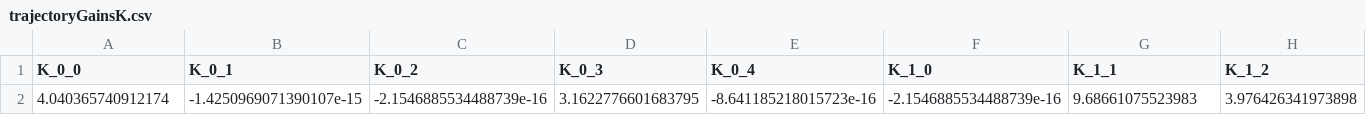
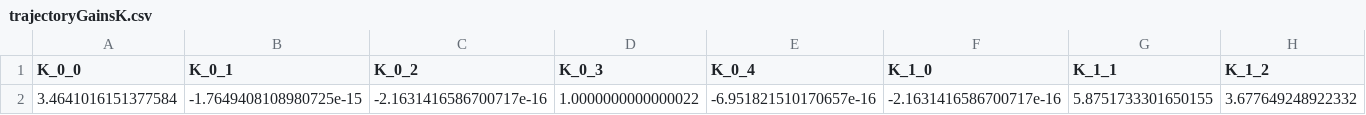
Before and after one commit to hwedwards/ASClinic, a CSV file: trajectoryGainsK.csv, drawn as a sheet; only a part is shown; removed rows and columns are numbered as before the commit, all else as after; rows hold the shown columns only; the diff names each change by its address in the sheet, - before the commit and + after, or states it on an @@ line.

```diff
--- a/trajectoryGainsK.csv
+++ b/trajectoryGainsK.csv
-row 2: 4.040365740912174 | -1.4250969071390107e-15 | -2.1546885534488739e-16 | 3.1622776601683795 | -8.641185218015723e-16 | -2.1546885534488739e-16 | 9.68661075523983 | 3.976426341973898
+row 2: 3.4641016151377584 | -1.7649408108980725e-15 | -2.1631416586700717e-16 | 1.0000000000000022 | -6.951821510170657e-16 | -2.1631416586700717e-16 | 5.8751733301650155 | 3.677649248922332
```
Also changed, not shown: 24 other files.
